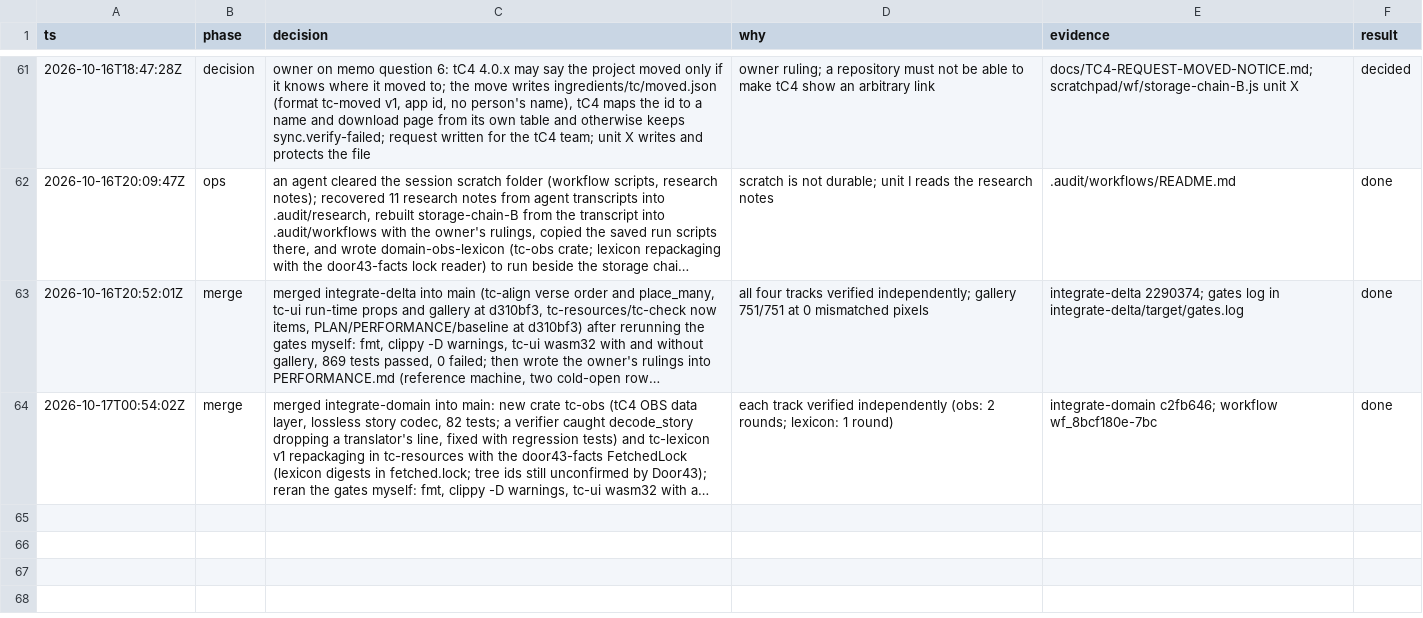
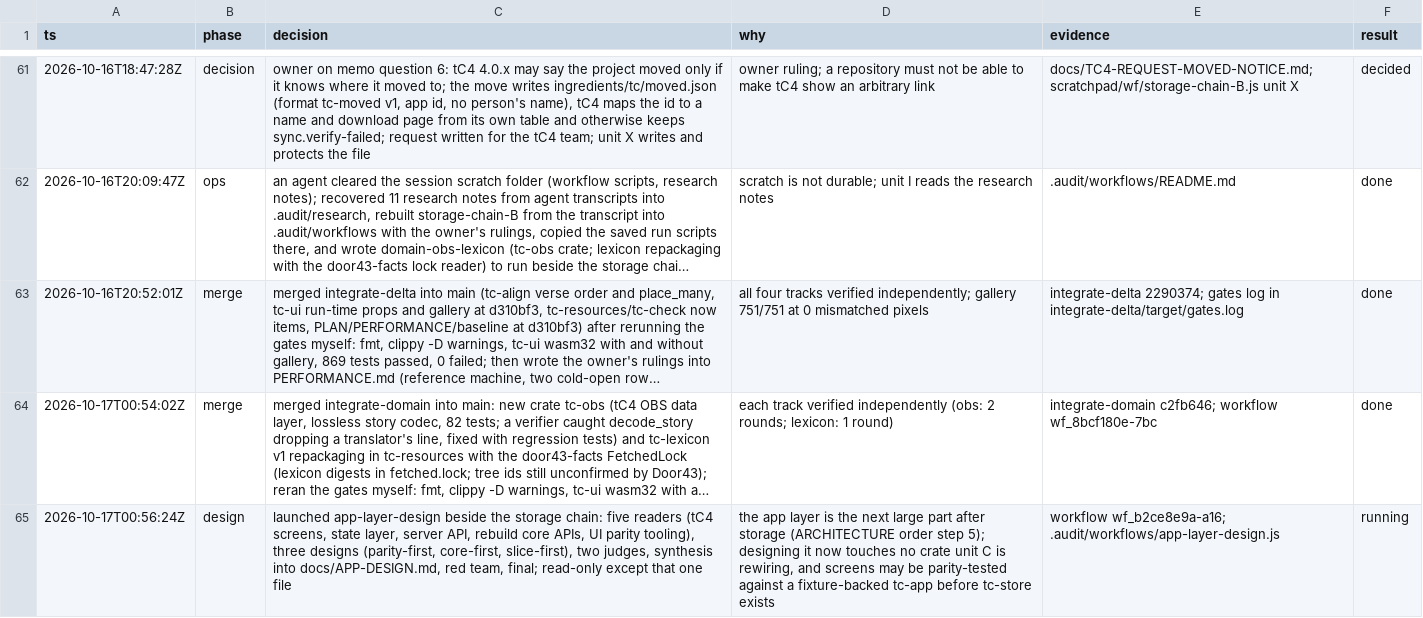
Before and after one commit to birchamp/tc-rst, a TSV file: .audit/rebuild.tsv, drawn as a sheet; only a part is shown, gaps mark what is left out; long unchanged cells end in …; the diff names each change by its address in the sheet, - before the commit and + after, or states it on an @@ line.

```diff
--- a/.audit/rebuild.tsv
+++ b/.audit/rebuild.tsv
+row 65: 2026-10-17T00:56:24Z | design | launched app-layer-design beside the storage chain: five readers (tC4 screens, state layer, server API, rebuild core APIs, UI parity tooling), three designs (parity-first, core-first, slice-first), two judges, synthesis into docs/APP-DESIGN.md, red team, final; read-only except that one file | the app layer is the next large part after storage (ARCHITECTURE order step 5); designing it now touches no crate unit C is rewiring, and screens may be parity-tested against a fixture-backed tc-app before tc-store exists | workflow wf_b2ce8e9a-a16; .audit/workflows/app-layer-design.js | running
```
Also changed, not shown: 2 other files.
